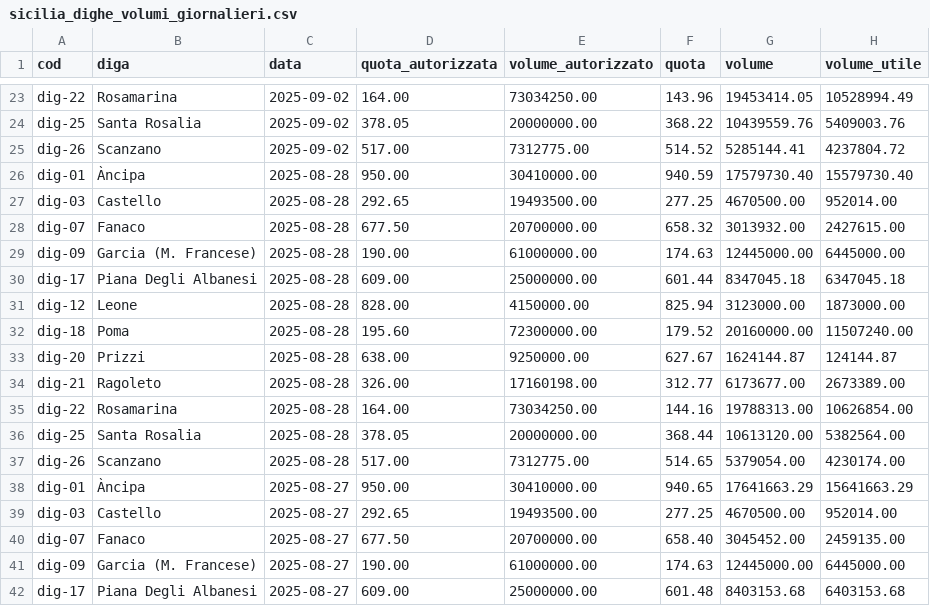
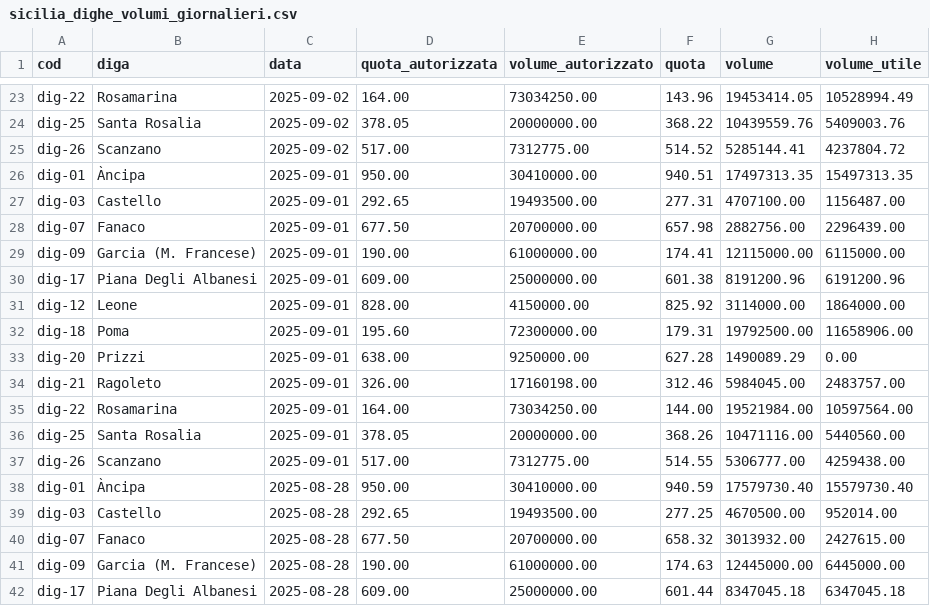
Before and after one commit to opendatasicilia/emergenza-idrica-sicilia, a CSV file: risorse/sicilia_dighe_volumi_giornalieri.csv, drawn as a sheet; only a part is shown, gaps mark what is left out; the shorter side is filled out with more unchanged rows.

```diff
--- a/risorse/sicilia_dighe_volumi_giornalieri.csv
+++ b/risorse/sicilia_dighe_volumi_giornalieri.csv
@@ -25,2 +25,14 @@ dig-25,Santa Rosalia,2025-09-02,378.05,20000000.00,368.22,10439559.76,5409003.76
 dig-26,Scanzano,2025-09-02,517.00,7312775.00,514.52,5285144.41,4237804.72
+dig-01,Àncipa,2025-09-01,950.00,30410000.00,940.51,17497313.35,15497313.35
+dig-03,Castello,2025-09-01,292.65,19493500.00,277.31,4707100.00,1156487.00
+dig-07,Fanaco,2025-09-01,677.50,20700000.00,657.98,2882756.00,2296439.00
+dig-09,Garcia (M. Francese),2025-09-01,190.00,61000000.00,174.41,12115000.00,6115000.00
+dig-17,Piana Degli Albanesi,2025-09-01,609.00,25000000.00,601.38,8191200.96,6191200.96
+dig-12,Leone,2025-09-01,828.00,4150000.00,825.92,3114000.00,1864000.00
+dig-18,Poma,2025-09-01,195.60,72300000.00,179.31,19792500.00,11658906.00
+dig-20,Prizzi,2025-09-01,638.00,9250000.00,627.28,1490089.29,0.00
+dig-21,Ragoleto,2025-09-01,326.00,17160198.00,312.46,5984045.00,2483757.00
+dig-22,Rosamarina,2025-09-01,164.00,73034250.00,144.00,19521984.00,10597564.00
+dig-25,Santa Rosalia,2025-09-01,378.05,20000000.00,368.26,10471116.00,5440560.00
+dig-26,Scanzano,2025-09-01,517.00,7312775.00,514.55,5306777.00,4259438.00
 dig-01,Àncipa,2025-08-28,950.00,30410000.00,940.59,17579730.40,15579730.40
```
Also changed, not shown: 3 other files.
